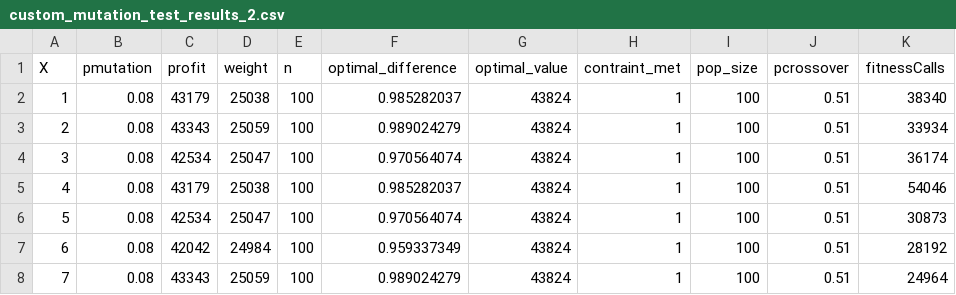
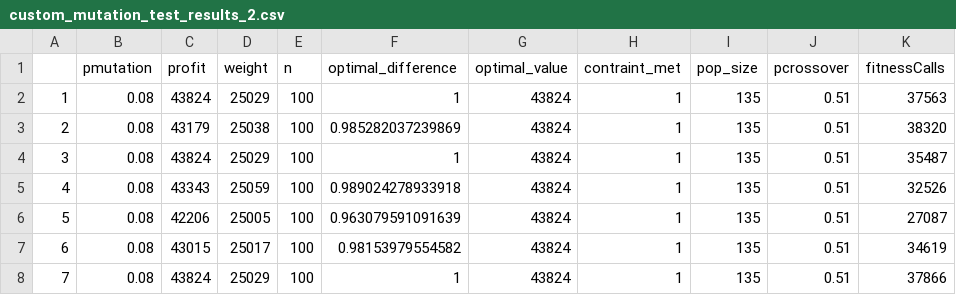
Before and after one commit to upadhyan/genetic-simple-knapsack, a CSV file: a_custom_mutation_output/custom_mutation_test_results_2.csv, drawn as a sheet; only a part is shown; the diff covers the shown part only.

```diff
--- a/a_custom_mutation_output/custom_mutation_test_results_2.csv
+++ b/a_custom_mutation_output/custom_mutation_test_results_2.csv
@@ -1,8 +1,8 @@
-X,pmutation,profit,weight,n,optimal_difference,optimal_value,contraint_met,pop_size,pcrossover,fitnessCalls
-1,0.08,43179,25038,100,0.985282037,43824,1,100,0.51,38340
-2,0.08,43343,25059,100,0.989024279,43824,1,100,0.51,33934
-3,0.08,42534,25047,100,0.970564074,43824,1,100,0.51,36174
-4,0.08,43179,25038,100,0.985282037,43824,1,100,0.51,54046
-5,0.08,42534,25047,100,0.970564074,43824,1,100,0.51,30873
-6,0.08,42042,24984,100,0.959337349,43824,1,100,0.51,28192
-7,0.08,43343,25059,100,0.989024279,43824,1,100,0.51,24964
+"","pmutation","profit","weight","n","optimal_difference","optimal_value","contraint_met","pop_size","pcrossover","fitnessCalls"
+"1",0.08,43824,25029,100,1,43824,1,135,0.51,37563
+"2",0.08,43179,25038,100,0.985282037239869,43824,1,135,0.51,38320
+"3",0.08,43824,25029,100,1,43824,1,135,0.51,35487
+"4",0.08,43343,25059,100,0.989024278933918,43824,1,135,0.51,32526
+"5",0.08,42206,25005,100,0.963079591091639,43824,1,135,0.51,27087
+"6",0.08,43015,25017,100,0.98153979554582,43824,1,135,0.51,34619
+"7",0.08,43824,25029,100,1,43824,1,135,0.51,37866
```
Also changed, not shown: 109 edited cells elsewhere in this file, a_custom_crossover_output/custom_crossover_test_results_4.csv, a_custom_crossover_output/custom_crossover_test_results_8.csv, 17 other files.
